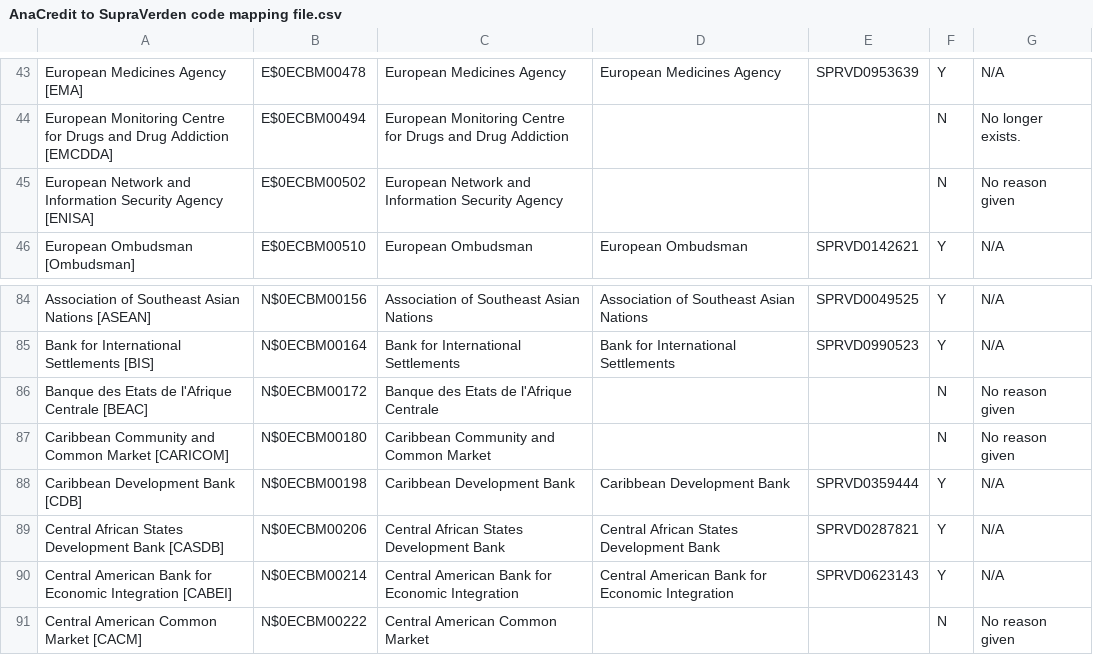
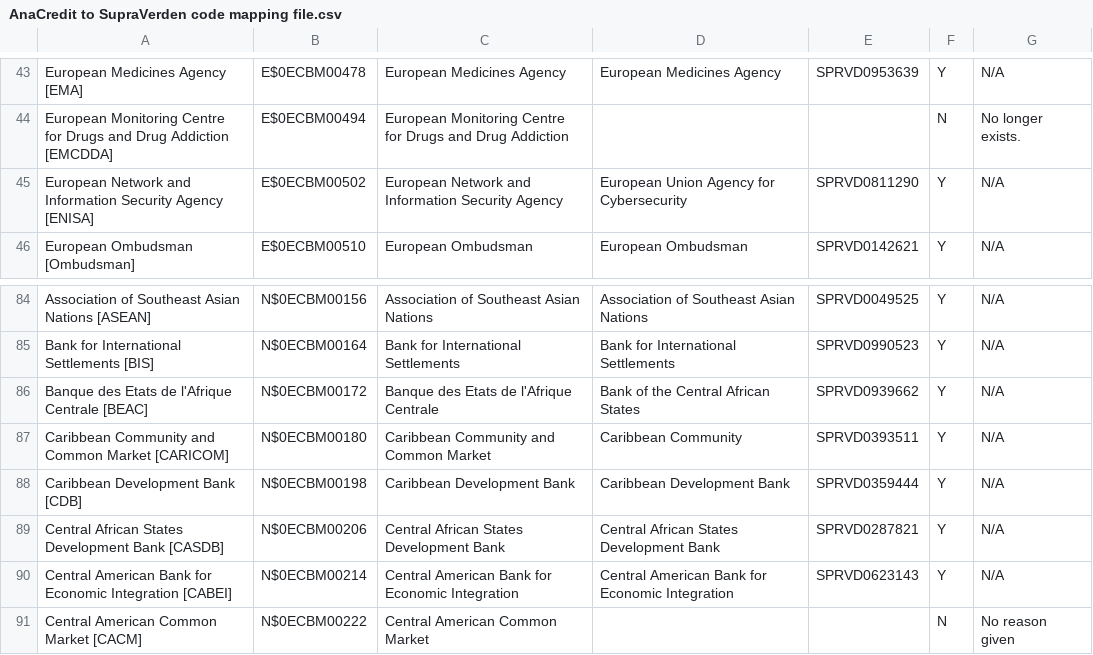
Before and after one commit to confirmordeny/supraverden, a CSV file: data/ECB data/AnaCredit to SupraVerden code mapping file.csv, drawn as a sheet; only a part is shown, gaps mark what is left out.

```diff
--- a/data/ECB data/AnaCredit to SupraVerden code mapping file.csv
+++ b/data/ECB data/AnaCredit to SupraVerden code mapping file.csv
@@ -44,3 +44,3 @@ European Medicines Agency [EMA],E$0ECBM00478,European Medicines Agency,European
 European Monitoring Centre for Drugs and Drug Addiction [EMCDDA],E$0ECBM00494,European Monitoring Centre for Drugs and Drug Addiction,,,N,No longer exists.
-European Network and Information Security Agency [ENISA],E$0ECBM00502,European Network and Information Security Agency,,,N,No reason given
+European Network and Information Security Agency [ENISA],E$0ECBM00502,European Network and Information Security Agency,European Union Agency for Cybersecurity,SPRVD0811290,Y,N/A
 European Ombudsman [Ombudsman],E$0ECBM00510,European Ombudsman,European Ombudsman,SPRVD0142621,Y,N/A
@@ -85,4 +85,4 @@ Association of Southeast Asian Nations  [ASEAN],N$0ECBM00156,Association of Sout
 Bank for International Settlements [BIS],N$0ECBM00164,Bank for International Settlements,Bank for International Settlements,SPRVD0990523,Y,N/A
-Banque des Etats de l'Afrique Centrale [BEAC],N$0ECBM00172,Banque des Etats de l'Afrique Centrale,,,N,No reason given
-Caribbean Community and Common Market  [CARICOM],N$0ECBM00180,Caribbean Community and Common Market,,,N,No reason given
+Banque des Etats de l'Afrique Centrale [BEAC],N$0ECBM00172,Banque des Etats de l'Afrique Centrale,Bank of the Central African States,SPRVD0939662,Y,N/A
+Caribbean Community and Common Market  [CARICOM],N$0ECBM00180,Caribbean Community and Common Market,Caribbean Community,SPRVD0393511,Y,N/A
 Caribbean Development Bank [CDB],N$0ECBM00198,Caribbean Development Bank,Caribbean Development Bank,SPRVD0359444,Y,N/A
```
Also changed, not shown: 3 other files.
